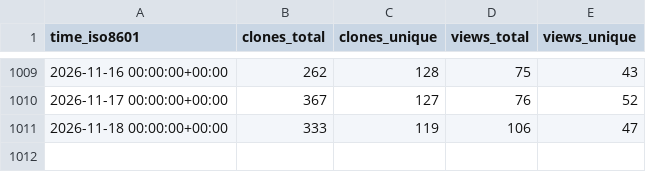
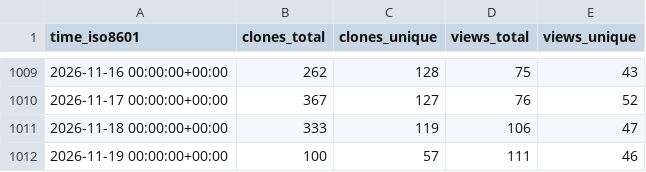
Before and after one commit to Feel-ix-343/markdown-oxide, a CSV file: Feel-ix-343/markdown-oxide/ghrs-data/views_clones_aggregate.csv, drawn as a sheet; only a part is shown, gaps mark what is left out; the diff names each change by its address in the sheet, - before the commit and + after, or states it on an @@ line.

```diff
--- a/Feel-ix-343/markdown-oxide/ghrs-data/views_clones_aggregate.csv
+++ b/Feel-ix-343/markdown-oxide/ghrs-data/views_clones_aggregate.csv
+row 1012: 2026-11-19 00:00:00+00:00 | 100 | 57 | 111 | 46
```
Also changed, not shown: 1 other file.
